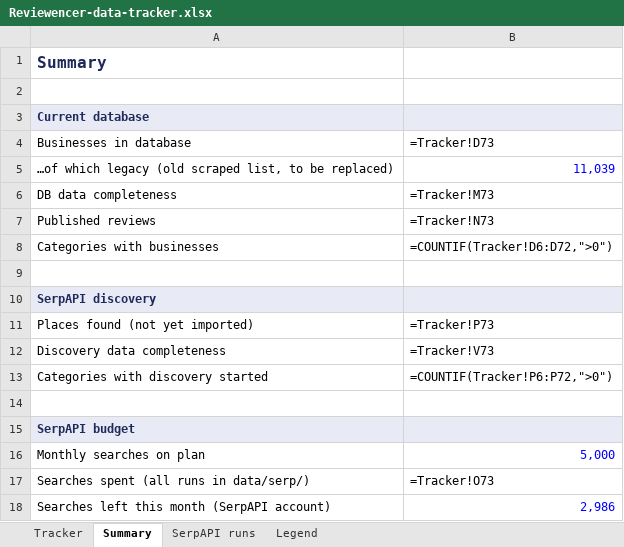
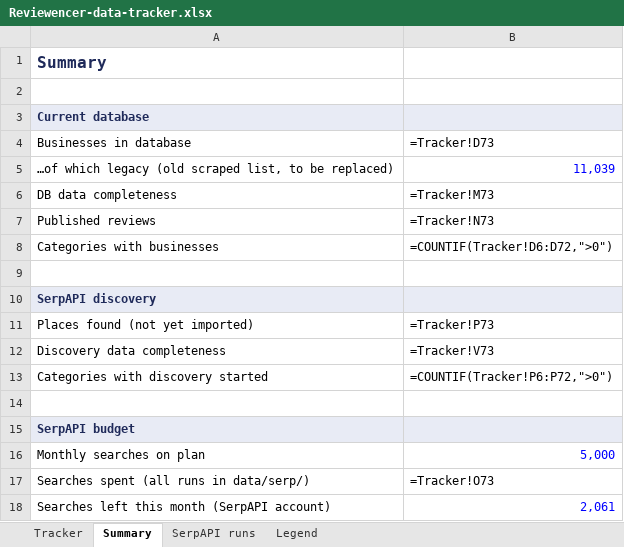
Before and after one commit to basemnakhal/reviewencer, an Excel workbook: docs/Reviewencer-data-tracker.xlsx, sheet Summary, drawn as a sheet; values as stored, in another font and other column widths than the file's, no borders; formulas without a stored value are shown as written; the diff names each change by its address in the sheet, - before the commit and + after, or states it on an @@ line.

```diff
--- a/docs/Reviewencer-data-tracker.xlsx (sheet Summary)
+++ b/docs/Reviewencer-data-tracker.xlsx (sheet Summary)
-B18: 2,986
+B18: 2,061
```
Also changed, not shown: sheet Tracker, sheet SerpAPI runs, 2 other files.
